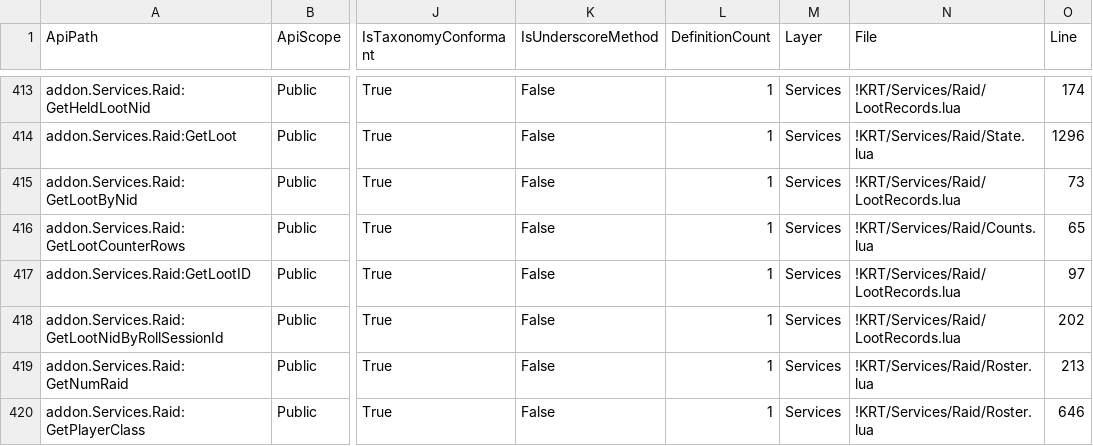
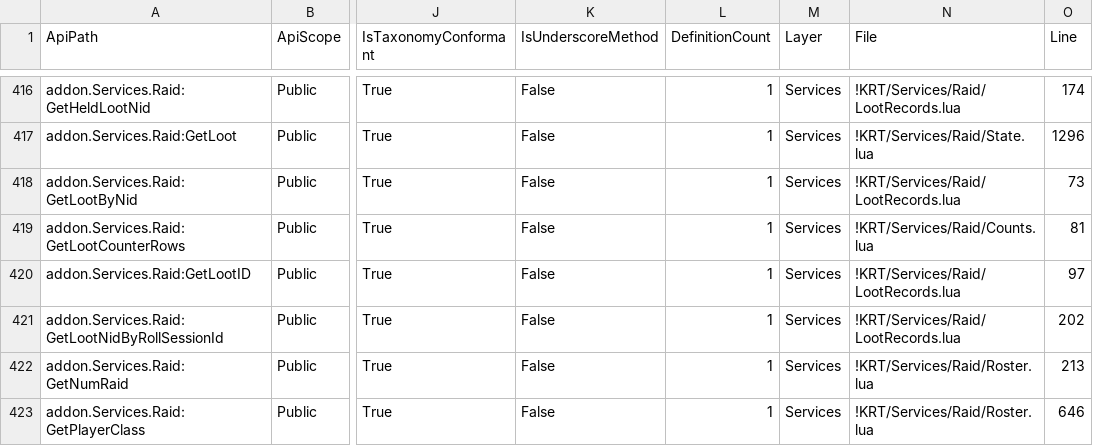
Before and after one commit to sk1zzovsmx/KRT-improved, a CSV file: docs/API_REGISTRY.csv, drawn as a sheet; only a part is shown, gaps mark what is left out; addresses are those after the commit; the diff covers the shown part only; the diff names each change by its address in the sheet, - before the commit and + after, or states it on an @@ line.

```diff
--- a/docs/API_REGISTRY.csv
+++ b/docs/API_REGISTRY.csv
-O419 (Line): 65
+O419 (Line): 81
```
Also changed, not shown: 5 added rows and 43 edited cells elsewhere in this file, docs/API_REGISTRY_INTERNAL.csv, docs/API_REGISTRY_PUBLIC.csv, 19 other files.
